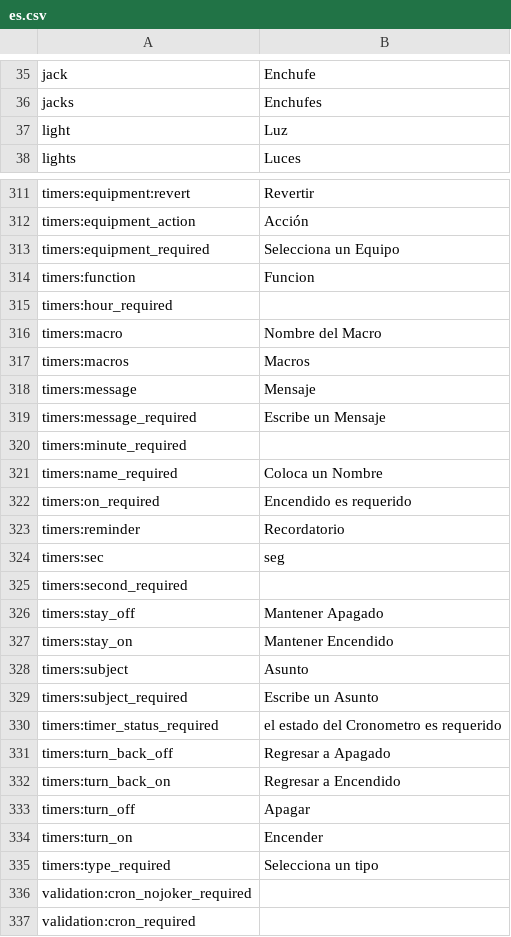
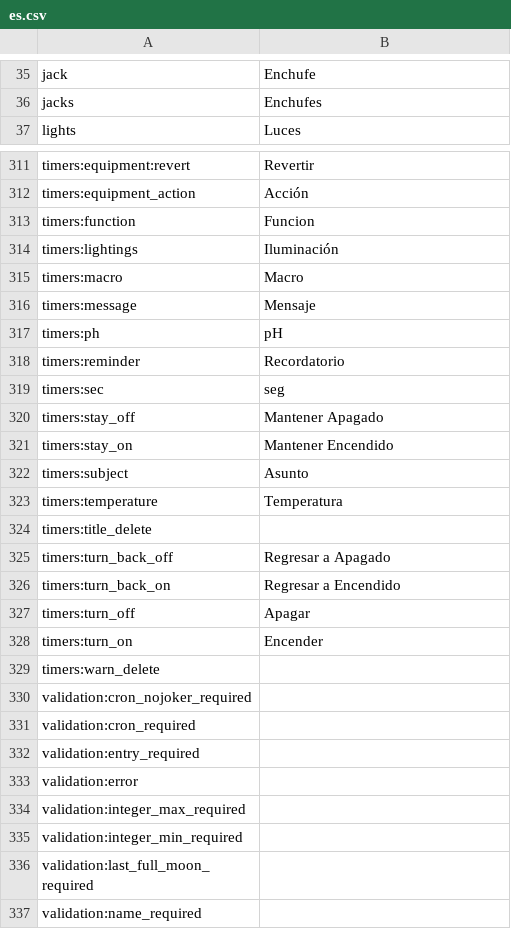
Before and after one commit to reef-pi/reef-pi, a CSV file: front-end/assets/translations/es.csv, drawn as a sheet; only a part is shown, gaps mark what is left out; the shorter side is filled out with more unchanged rows; the diff covers the shown part only.

```diff
--- a/front-end/assets/translations/es.csv
+++ b/front-end/assets/translations/es.csv
@@ -36,3 +36,2 @@ jack,Enchufe
 jacks,Enchufes
-light,Luz
 lights,Luces
@@ -312,15 +312,9 @@ timers:equipment:revert,Revertir
 timers:equipment_action,Acción
-timers:equipment_required,Selecciona un Equipo
 timers:function,Funcion
-timers:hour_required,
-timers:macro,Nombre del Macro
-timers:macros,Macros
+timers:lightings,Iluminación
+timers:macro,Macro
 timers:message,Mensaje
-timers:message_required,Escribe un Mensaje
-timers:minute_required,
-timers:name_required,Coloca un Nombre
-timers:on_required,Encendido es requerido
+timers:ph,pH
 timers:reminder,Recordatorio
 timers:sec,seg
-timers:second_required,
 timers:stay_off,Mantener Apagado
@@ -328,4 +322,4 @@ timers:stay_on,Mantener Encendido
 timers:subject,Asunto
-timers:subject_required,Escribe un Asunto
-timers:timer_status_required,el estado del Cronometro es requerido
+timers:temperature,Temperatura
+timers:title_delete,
 timers:turn_back_off,Regresar a Apagado
@@ -334,3 +328,3 @@ timers:turn_off,Apagar
 timers:turn_on,Encender
-timers:type_required,Selecciona un tipo
+timers:warn_delete,
 validation:cron_nojoker_required,
```
Also changed, not shown: 3 added rows and 2 removed rows elsewhere in this file, front-end/assets/translations/de.csv, front-end/assets/translations/en.csv, 11 other files.
